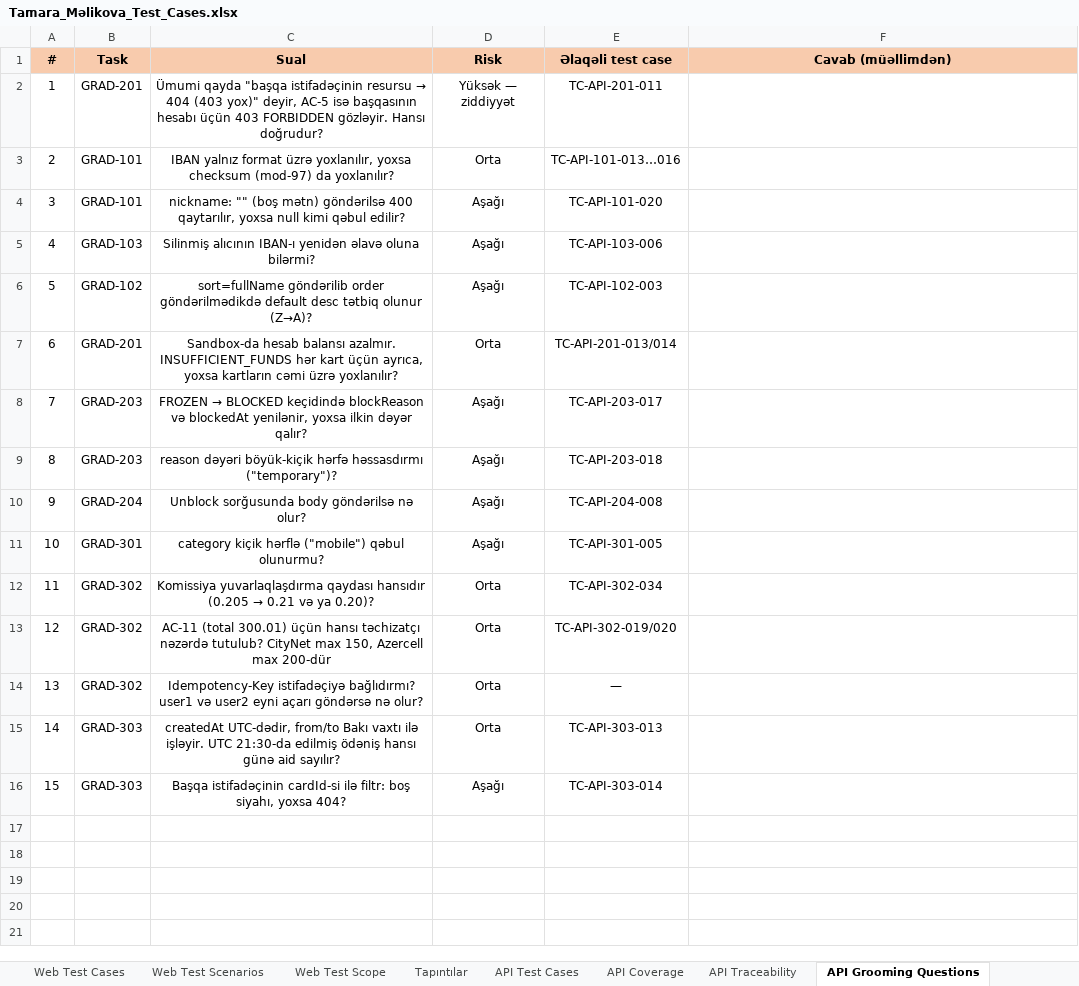
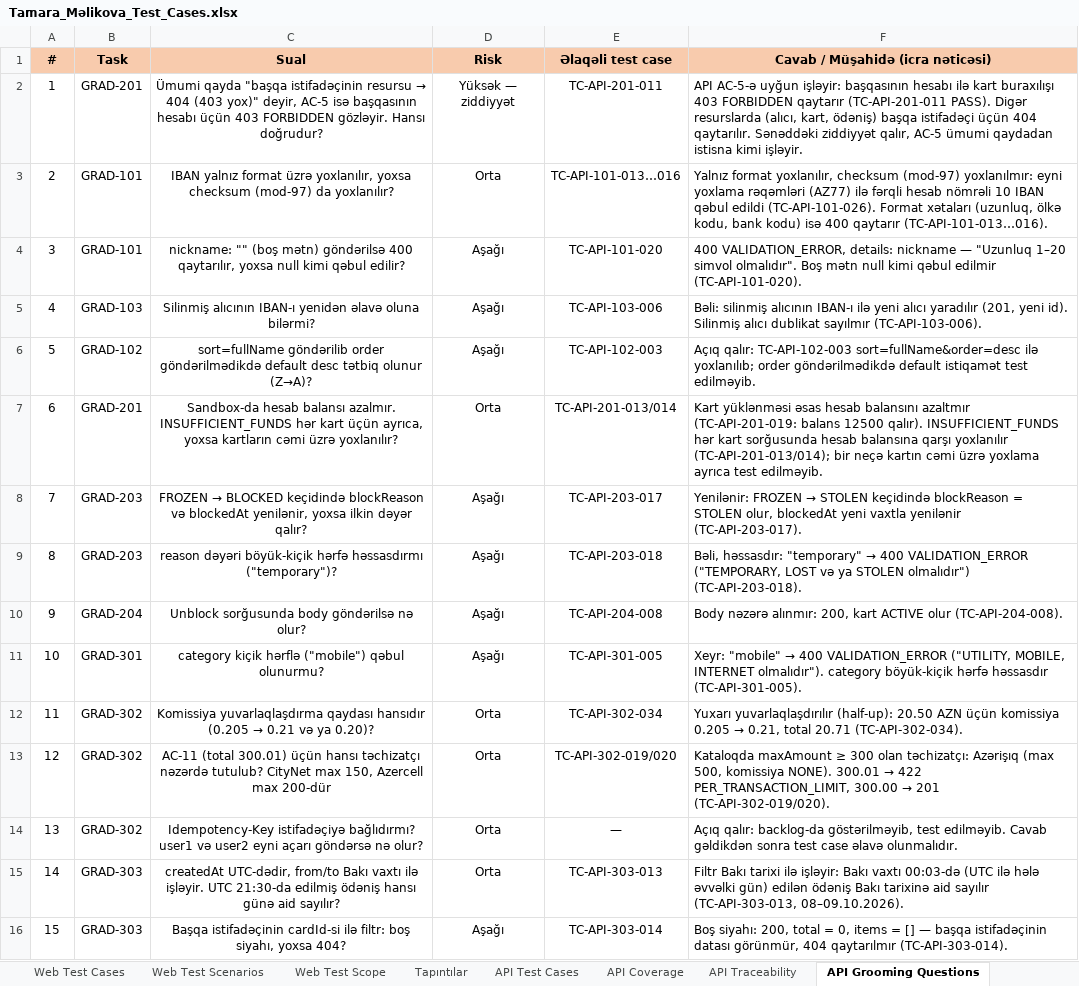
Before and after one commit to bayramlitamara/Final-Project-QA, an Excel workbook: docs/Tamara_Məlikova_Test_Cases.xlsx, sheet API Grooming Questions, drawn as a sheet; values as stored, in another font and other column widths than the file's, no borders; the diff names each change by its address in the sheet, - before the commit and + after, or states it on an @@ line.

Commit message:
Test cases yenilendi

```diff
--- a/docs/Tamara_Məlikova_Test_Cases.xlsx (sheet API Grooming Questions)
+++ b/docs/Tamara_Məlikova_Test_Cases.xlsx (sheet API Grooming Questions)
-F1: Cavab (müəllimdən)
+F1: Cavab / Müşahidə (icra nəticəsi)
-F2 (Cavab / Müşahidə (icra nəticəsi)): (empty)
+F2 (Cavab / Müşahidə (icra nəticəsi)): API AC-5-ə uyğun işləyir: başqasının hesabı ilə kart buraxılışı 403 FORBIDDEN qaytarır (TC-API-201-011 PASS). Digər resurslarda (alıcı, kart, ödəniş) başqa istifadəçi üçün 404 qaytarılır. Sənəddəki ziddiyyət qalır, AC-5 ümumi qaydadan istisna kimi işləyir.
-F3 (Cavab / Müşahidə (icra nəticəsi)): (empty)
+F3 (Cavab / Müşahidə (icra nəticəsi)): Yalnız format yoxlanılır, checksum (mod-97) yoxlanılmır: eyni yoxlama rəqəmləri (AZ77) ilə fərqli hesab nömrəli 10 IBAN qəbul edildi (TC-API-101-026). Format xətaları (uzunluq, ölkə kodu, bank kodu) isə 400 qaytarır (TC-API-101-013…016).
-F4 (Cavab / Müşahidə (icra nəticəsi)): (empty)
+F4 (Cavab / Müşahidə (icra nəticəsi)): 400 VALIDATION_ERROR, details: nickname — "Uzunluq 1–20 simvol olmalıdır". Boş mətn null kimi qəbul edilmir (TC-API-101-020).
-F5 (Cavab / Müşahidə (icra nəticəsi)): (empty)
+F5 (Cavab / Müşahidə (icra nəticəsi)): Bəli: silinmiş alıcının IBAN-ı ilə yeni alıcı yaradılır (201, yeni id). Silinmiş alıcı dublikat sayılmır (TC-API-103-006).
-F6 (Cavab / Müşahidə (icra nəticəsi)): (empty)
+F6 (Cavab / Müşahidə (icra nəticəsi)): Açıq qalır: TC-API-102-003 sort=fullName&order=desc ilə yoxlanılıb; order göndərilmədikdə default istiqamət test edilməyib.
-F7 (Cavab / Müşahidə (icra nəticəsi)): (empty)
+F7 (Cavab / Müşahidə (icra nəticəsi)): Kart yüklənməsi əsas hesab balansını azaltmır (TC-API-201-019: balans 12500 qalır). INSUFFICIENT_FUNDS hər kart sorğusunda hesab balansına qarşı yoxlanılır (TC-API-201-013/014); bir neçə kartın cəmi üzrə yoxlama ayrıca test edilməyib.
@@ F8 (Cavab / Müşahidə (icra nəticəsi)): (empty) → Yenilənir: FROZEN → STOLEN keçidində blockReason = STOLEN olur, blockedAt yeni vaxtla yenilənir (TC-API-203-017). @@
@@ F9 (Cavab / Müşahidə (icra nəticəsi)): (empty) → Bəli, həssasdır: "temporary" → 400 VALIDATION_ERROR ("TEMPORARY, LOST və ya STOLEN olmalıdır") (TC-API-203-018). @@
-F10 (Cavab / Müşahidə (icra nəticəsi)): (empty)
+F10 (Cavab / Müşahidə (icra nəticəsi)): Body nəzərə alınmır: 200, kart ACTIVE olur (TC-API-204-008).
@@ F11 (Cavab / Müşahidə (icra nəticəsi)): (empty) → Xeyr: "mobile" → 400 VALIDATION_ERROR ("UTILITY, MOBILE, INTERNET olmalıdır"). category böyük-kiçik hərfə həssasdır (TC-API-301-005). @@
@@ F12 (Cavab / Müşahidə (icra nəticəsi)): (empty) → Yuxarı yuvarlaqlaşdırılır (half-up): 20.50 AZN üçün komissiya 0.205 → 0.21, total 20.71 (TC-API-302-034). @@
@@ F13 (Cavab / Müşahidə (icra nəticəsi)): (empty) → Kataloqda maxAmount ≥ 300 olan təchizatçı: Azərişıq (max 500, komissiya NONE). 300.01 → 422 PER_TRANSACTION_LIMIT, 300.00 → 201 (TC-API-302-019/020). @@
-F14 (Cavab / Müşahidə (icra nəticəsi)): (empty)
+F14 (Cavab / Müşahidə (icra nəticəsi)): Açıq qalır: backlog-da göstərilməyib, test edilməyib. Cavab gəldikdən sonra test case əlavə olunmalıdır.
-F15 (Cavab / Müşahidə (icra nəticəsi)): (empty)
+F15 (Cavab / Müşahidə (icra nəticəsi)): Filtr Bakı tarixi ilə işləyir: Bakı vaxtı 00:03-də (UTC ilə hələ əvvəlki gün) edilən ödəniş Bakı tarixinə aid sayılır (TC-API-303-013, 08–09.10.2026).
-F16 (Cavab / Müşahidə (icra nəticəsi)): (empty)
+F16 (Cavab / Müşahidə (icra nəticəsi)): Boş siyahı: 200, total = 0, items = [] — başqa istifadəçinin datası görünmür, 404 qaytarılmır (TC-API-303-014).
```
Also changed, not shown: sheet Xülasə, charts or pictures.
